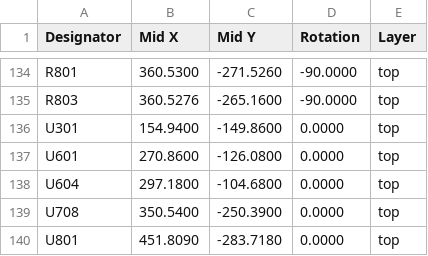
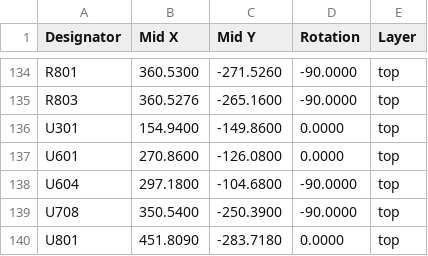
Before and after one commit to thorpej/pg68k, a CSV file: cpu010/design-files/cpu010-jlcpcb-cpl.csv, drawn as a sheet; only a part is shown, gaps mark what is left out.

Commit message:
Fix cpl to get the RTC and op-amp rotation correctly.

```diff
--- a/cpu010/design-files/cpu010-jlcpcb-cpl.csv
+++ b/cpu010/design-files/cpu010-jlcpcb-cpl.csv
@@ -137,4 +137,4 @@ U301,154.9400,-149.8600,0.0000,top
 U601,270.8600,-126.0800,0.0000,top
-U604,297.1800,-104.6800,0.0000,top
-U708,350.5400,-250.3900,0.0000,top
+U604,297.1800,-104.6800,-90.0000,top
+U708,350.5400,-250.3900,-90.0000,top
 U801,451.8090,-283.7180,0.0000,top
```
